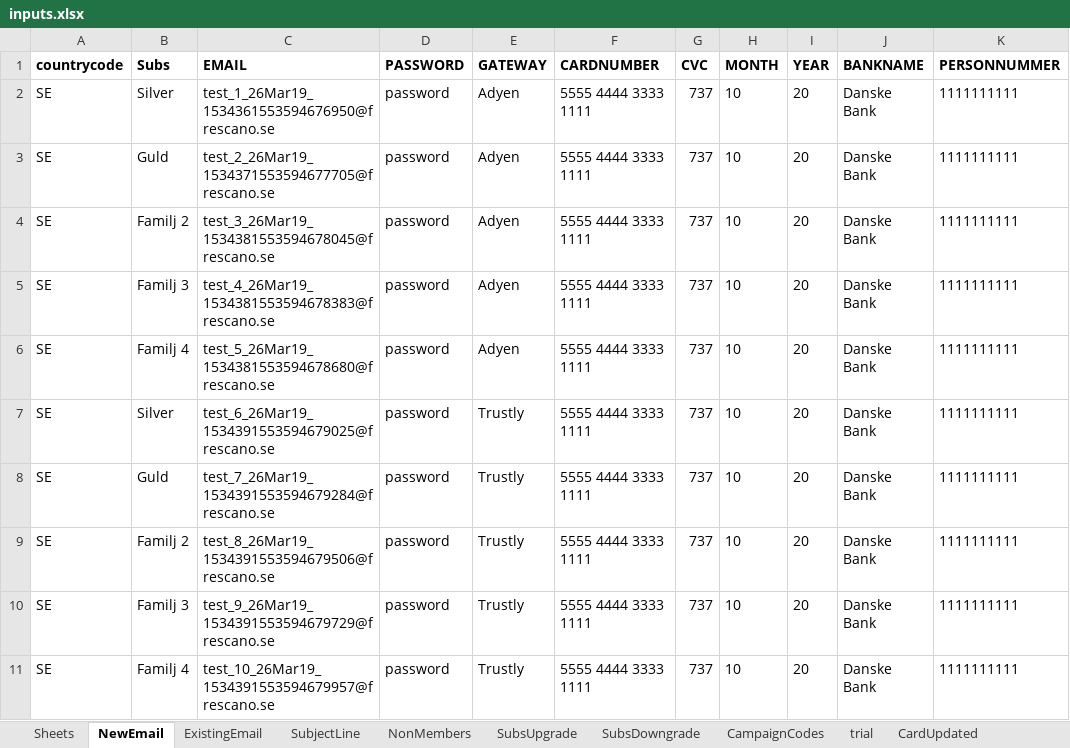
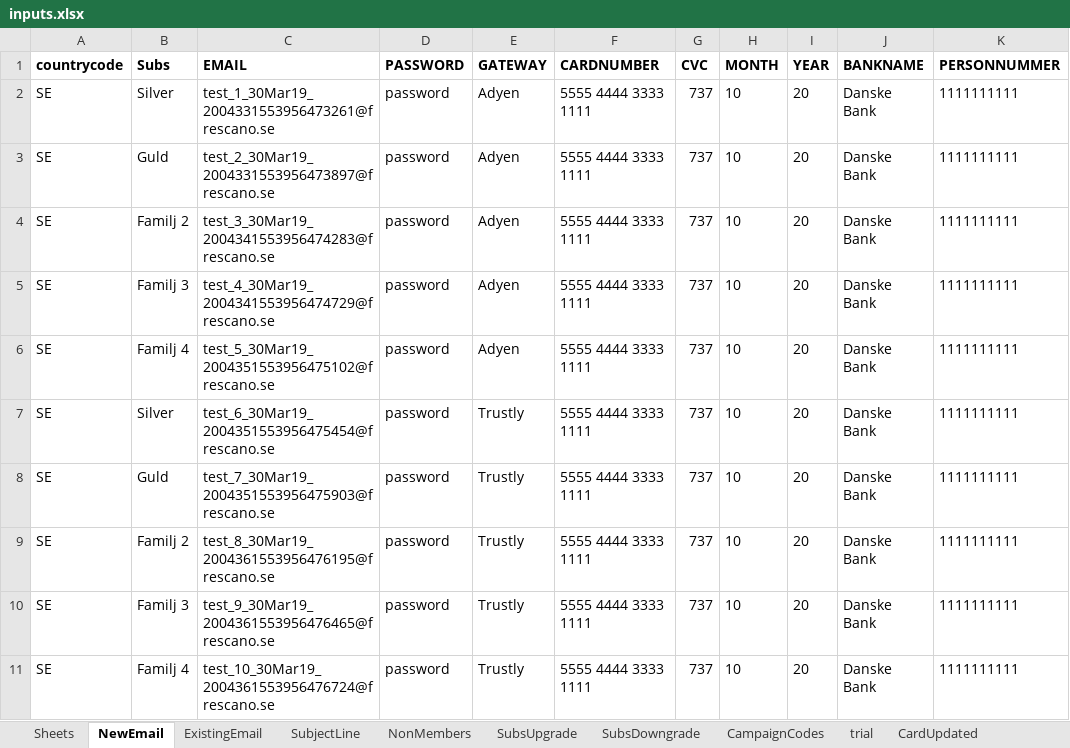
Before and after one commit to jay823001/nextorywebpom, an Excel workbook: data/inputs.xlsx, sheet NewEmail, drawn as a sheet; values as stored, in another font and other column widths than the file's, no borders; the diff names each change by its address in the sheet, - before the commit and + after, or states it on an @@ line.

```diff
--- a/data/inputs.xlsx (sheet NewEmail)
+++ b/data/inputs.xlsx (sheet NewEmail)
-C2 (EMAIL): test_1_26Mar19_1534361553594676950@frescano.se
+C2 (EMAIL): test_1_30Mar19_2004331553956473261@frescano.se
-C3 (EMAIL): test_2_26Mar19_1534371553594677705@frescano.se
+C3 (EMAIL): test_2_30Mar19_2004331553956473897@frescano.se
-C4 (EMAIL): test_3_26Mar19_1534381553594678045@frescano.se
+C4 (EMAIL): test_3_30Mar19_2004341553956474283@frescano.se
-C5 (EMAIL): test_4_26Mar19_1534381553594678383@frescano.se
+C5 (EMAIL): test_4_30Mar19_2004341553956474729@frescano.se
-C6 (EMAIL): test_5_26Mar19_1534381553594678680@frescano.se
+C6 (EMAIL): test_5_30Mar19_2004351553956475102@frescano.se
-C7 (EMAIL): test_6_26Mar19_1534391553594679025@frescano.se
+C7 (EMAIL): test_6_30Mar19_2004351553956475454@frescano.se
-C8 (EMAIL): test_7_26Mar19_1534391553594679284@frescano.se
+C8 (EMAIL): test_7_30Mar19_2004351553956475903@frescano.se
-C9 (EMAIL): test_8_26Mar19_1534391553594679506@frescano.se
+C9 (EMAIL): test_8_30Mar19_2004361553956476195@frescano.se
-C10 (EMAIL): test_9_26Mar19_1534391553594679729@frescano.se
+C10 (EMAIL): test_9_30Mar19_2004361553956476465@frescano.se
-C11 (EMAIL): test_10_26Mar19_1534391553594679957@frescano.se
+C11 (EMAIL): test_10_30Mar19_2004361553956476724@frescano.se
```
Also changed, not shown: target/classes/inputs.xlsx, 20 other files.
